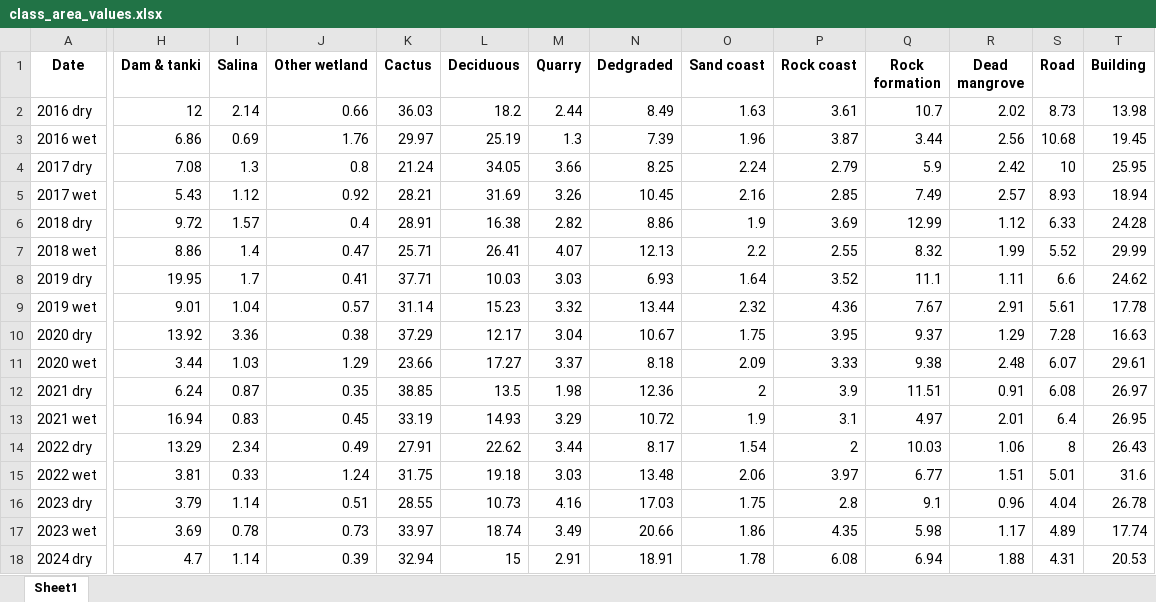
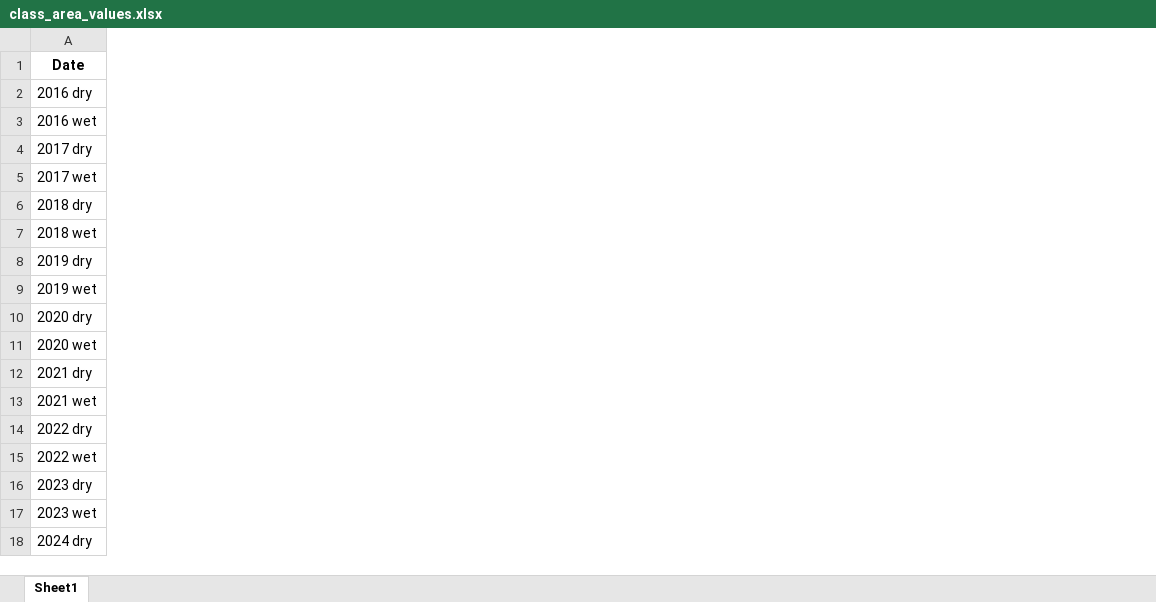
Before and after one commit to bricker0/customize_SDG15_Classification, an Excel workbook: code/output/class_area_values.xlsx, sheet Sheet1, drawn as a sheet; only a part is shown, gaps mark what is left out; values as stored, in another font and other column widths than the file's, no borders; the diff covers the shown part only; the diff names each change by its address in the sheet, - before the commit and + after, or states it on an @@ line.

```diff
--- a/code/output/class_area_values.xlsx (sheet Sheet1)
+++ b/code/output/class_area_values.xlsx (sheet Sheet1)
-column H (Dam & tanki), rows 2-18: 12 | 6.86 | 7.08 | 5.43 | 9.72 | 8.86 | 19.95 | 9.01 | 13.92 | 3.44 | 6.24 | 16.94 | 13.29 | 3.81 | 3.79 | 3.69 | 4.7
-column I (Salina), rows 2-18: 2.14 | 0.69 | 1.3 | 1.12 | 1.57 | 1.4 | 1.7 | 1.04 | 3.36 | 1.03 | 0.87 | 0.83 | 2.34 | 0.33 | 1.14 | 0.78 | 1.14
-column J (Other wetland), rows 2-18: 0.66 | 1.76 | 0.8 | 0.92 | 0.4 | 0.47 | 0.41 | 0.57 | 0.38 | 1.29 | 0.35 | 0.45 | 0.49 | 1.24 | 0.51 | 0.73 | 0.39
-column K (Cactus), rows 2-18: 36.03 | 29.97 | 21.24 | 28.21 | 28.91 | 25.71 | 37.71 | 31.14 | 37.29 | 23.66 | 38.85 | 33.19 | 27.91 | 31.75 | 28.55 | 33.97 | 32.94
-column L (Deciduous), rows 2-18: 18.2 | 25.19 | 34.05 | 31.69 | 16.38 | 26.41 | 10.03 | 15.23 | 12.17 | 17.27 | 13.5 | 14.93 | 22.62 | 19.18 | 10.73 | 18.74 | 15
-column M (Quarry), rows 2-18: 2.44 | 1.3 | 3.66 | 3.26 | 2.82 | 4.07 | 3.03 | 3.32 | 3.04 | 3.37 | 1.98 | 3.29 | 3.44 | 3.03 | 4.16 | 3.49 | 2.91
-column N (Dedgraded), rows 2-18: 8.49 | 7.39 | 8.25 | 10.45 | 8.86 | 12.13 | 6.93 | 13.44 | 10.67 | 8.18 | 12.36 | 10.72 | 8.17 | 13.48 | 17.03 | 20.66 | 18.91
-column O (Sand coast), rows 2-18: 1.63 | 1.96 | 2.24 | 2.16 | 1.9 | 2.2 | 1.64 | 2.32 | 1.75 | 2.09 | 2 | 1.9 | 1.54 | 2.06 | 1.75 | 1.86 | 1.78
-column P (Rock coast), rows 2-18: 3.61 | 3.87 | 2.79 | 2.85 | 3.69 | 2.55 | 3.52 | 4.36 | 3.95 | 3.33 | 3.9 | 3.1 | 2 | 3.97 | 2.8 | 4.35 | 6.08
-column Q (Rock formation), rows 2-18: 10.7 | 3.44 | 5.9 | 7.49 | 12.99 | 8.32 | 11.1 | 7.67 | 9.37 | 9.38 | 11.51 | 4.97 | 10.03 | 6.77 | 9.1 | 5.98 | 6.94
-column R (Dead mangrove), rows 2-18: 2.02 | 2.56 | 2.42 | 2.57 | 1.12 | 1.99 | 1.11 | 2.91 | 1.29 | 2.48 | 0.91 | 2.01 | 1.06 | 1.51 | 0.96 | 1.17 | 1.88
-column S (Road), rows 2-18: 8.73 | 10.68 | 10 | 8.93 | 6.33 | 5.52 | 6.6 | 5.61 | 7.28 | 6.07 | 6.08 | 6.4 | 8 | 5.01 | 4.04 | 4.89 | 4.31
-column T (Building), rows 2-18: 13.98 | 19.45 | 25.95 | 18.94 | 24.28 | 29.99 | 24.62 | 17.78 | 16.63 | 29.61 | 26.97 | 26.95 | 26.43 | 31.6 | 26.78 | 17.74 | 20.53
```
Also changed, not shown: 1 removed column and 4 edited cells elsewhere in this sheet, 23 other files.
